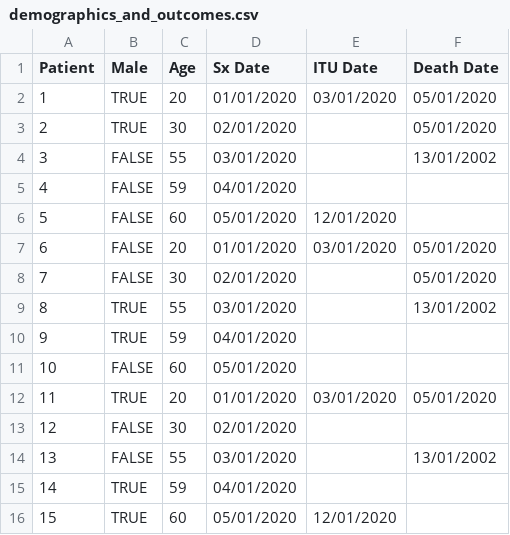
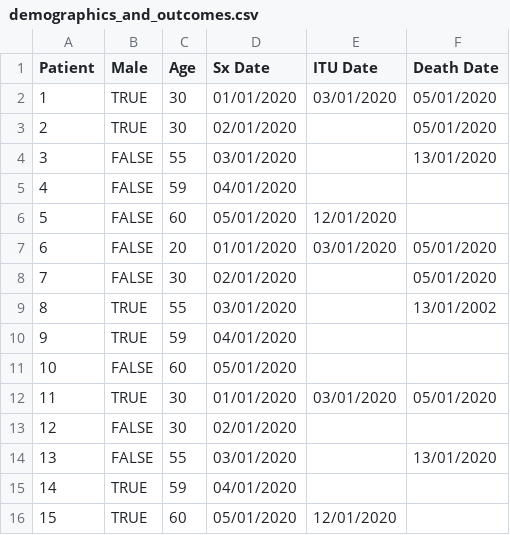
Before and after one commit to dbeanm/ACEi-covid-analysis, a CSV file: demo/demographics_and_outcomes.csv, drawn as a sheet.

```diff
--- a/demo/demographics_and_outcomes.csv
+++ b/demo/demographics_and_outcomes.csv
@@ -1,5 +1,5 @@
 Patient,Male,Age,Sx Date,ITU Date,Death Date
-1,TRUE,20,01/01/2020,03/01/2020,05/01/2020
+1,TRUE,30,01/01/2020,03/01/2020,05/01/2020
 2,TRUE,30,02/01/2020,,05/01/2020
-3,FALSE,55,03/01/2020,,13/01/2002
+3,FALSE,55,03/01/2020,,13/01/2020
 4,FALSE,59,04/01/2020,,
@@ -11,5 +11,5 @@
 10,FALSE,60,05/01/2020,,
-11,TRUE,20,01/01/2020,03/01/2020,05/01/2020
+11,TRUE,30,01/01/2020,03/01/2020,05/01/2020
 12,FALSE,30,02/01/2020,,
-13,FALSE,55,03/01/2020,,13/01/2002
+13,FALSE,55,03/01/2020,,13/01/2020
 14,TRUE,59,04/01/2020,,
```
Also changed, not shown: demo/documents.csv, 7 other files.
